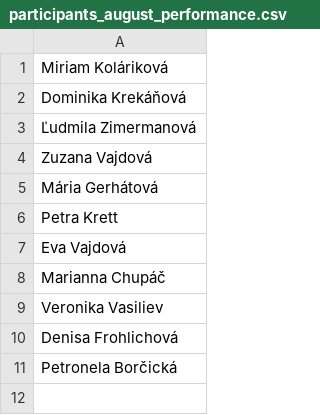
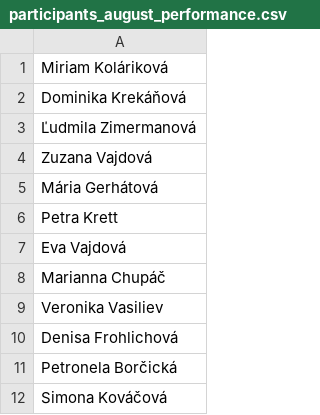
Before and after one commit to alexandragor24/slsp-run-rise, a CSV file: participants_august_performance.csv, drawn as a sheet; the diff names each change by its address in the sheet, - before the commit and + after, or states it on an @@ line.

Commit message:
Update participants_august_performance.csv

```diff
--- a/participants_august_performance.csv
+++ b/participants_august_performance.csv
+row 12: Simona Kováčová
```
